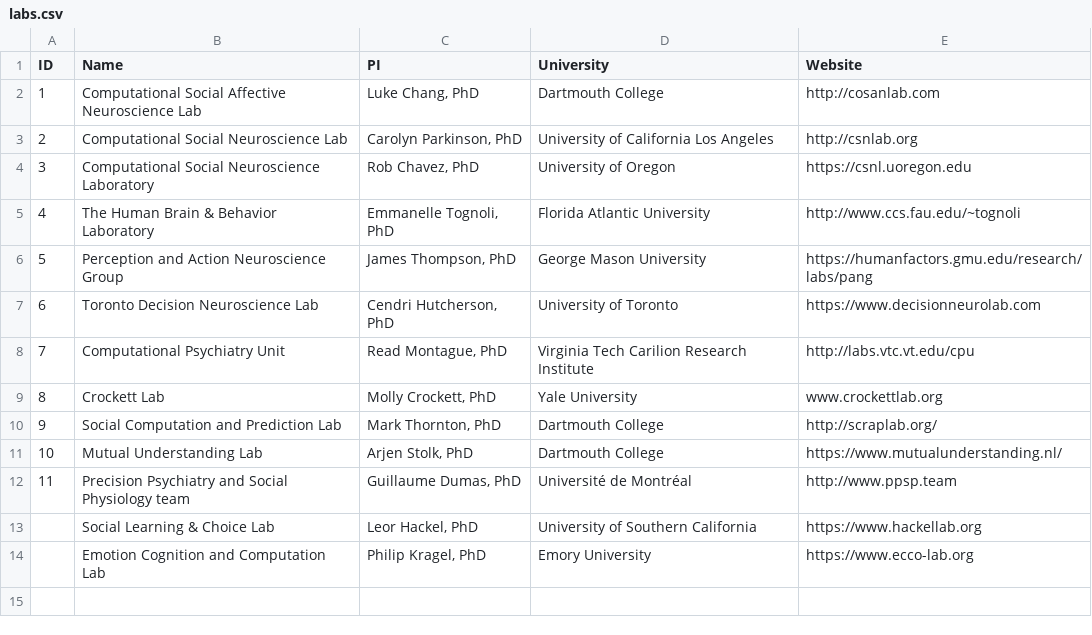
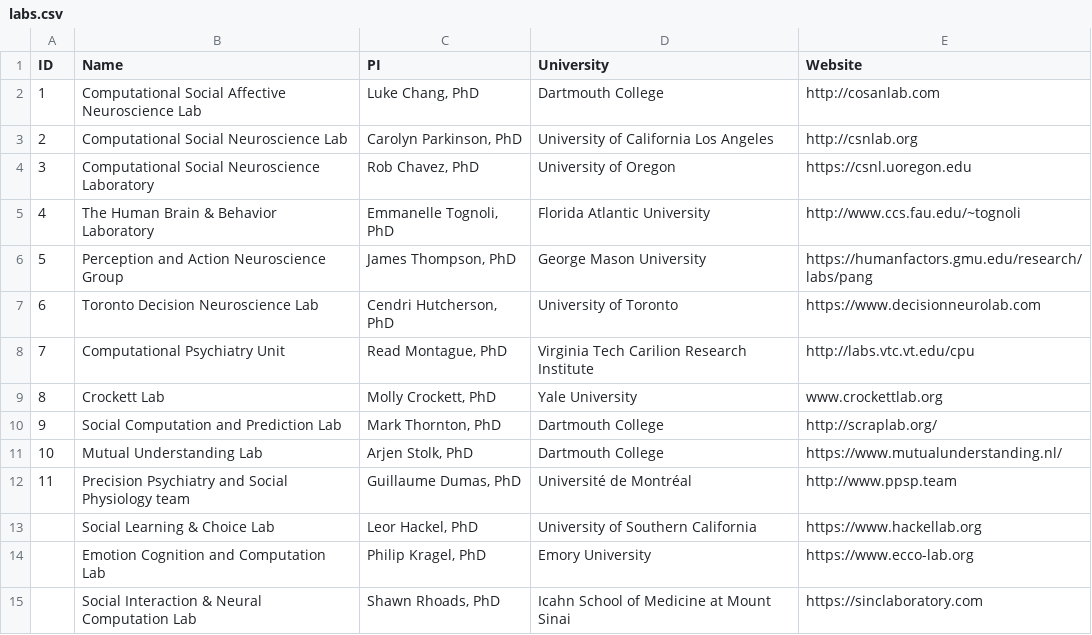
Before and after one commit to computational-san/computational-san.github.io, a CSV file: _data/labs.csv, drawn as a sheet; the diff names each change by its address in the sheet, - before the commit and + after, or states it on an @@ line.

Commit message:
Update labs.csv

```diff
--- a/_data/labs.csv
+++ b/_data/labs.csv
+row 15:  | Social Interaction & Neural Computation Lab | Shawn Rhoads, PhD | Icahn School of Medicine at Mount Sinai | https://sinclaboratory.com
```
